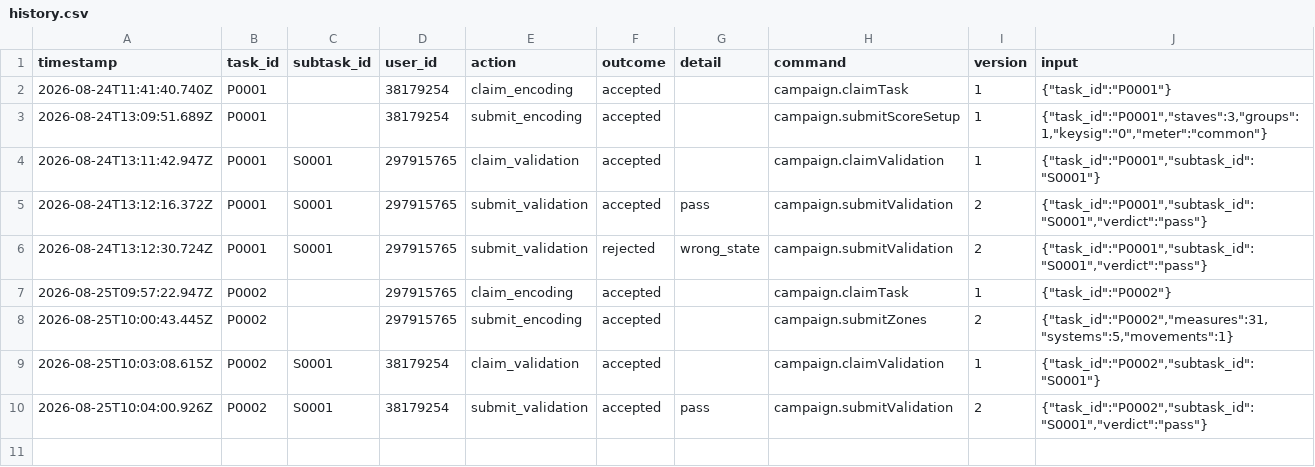
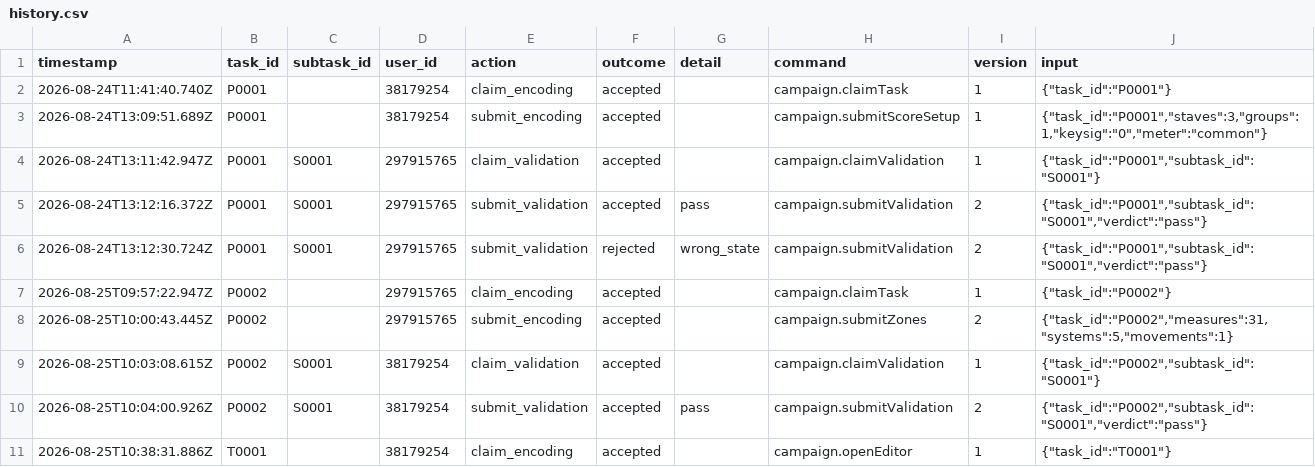
Before and after one commit to ohwjdev/test1, a CSV file: tracking/history.csv, drawn as a sheet; the diff names each change by its address in the sheet, - before the commit and + after, or states it on an @@ line.

```diff
--- a/tracking/history.csv
+++ b/tracking/history.csv
+row 11: 2026-08-25T10:38:31.886Z | T0001 |  | 38179254 | claim_encoding | accepted |  | campaign.openEditor | 1 | {"task_id":"T0001"}
```
Also changed, not shown: 1 other file.
